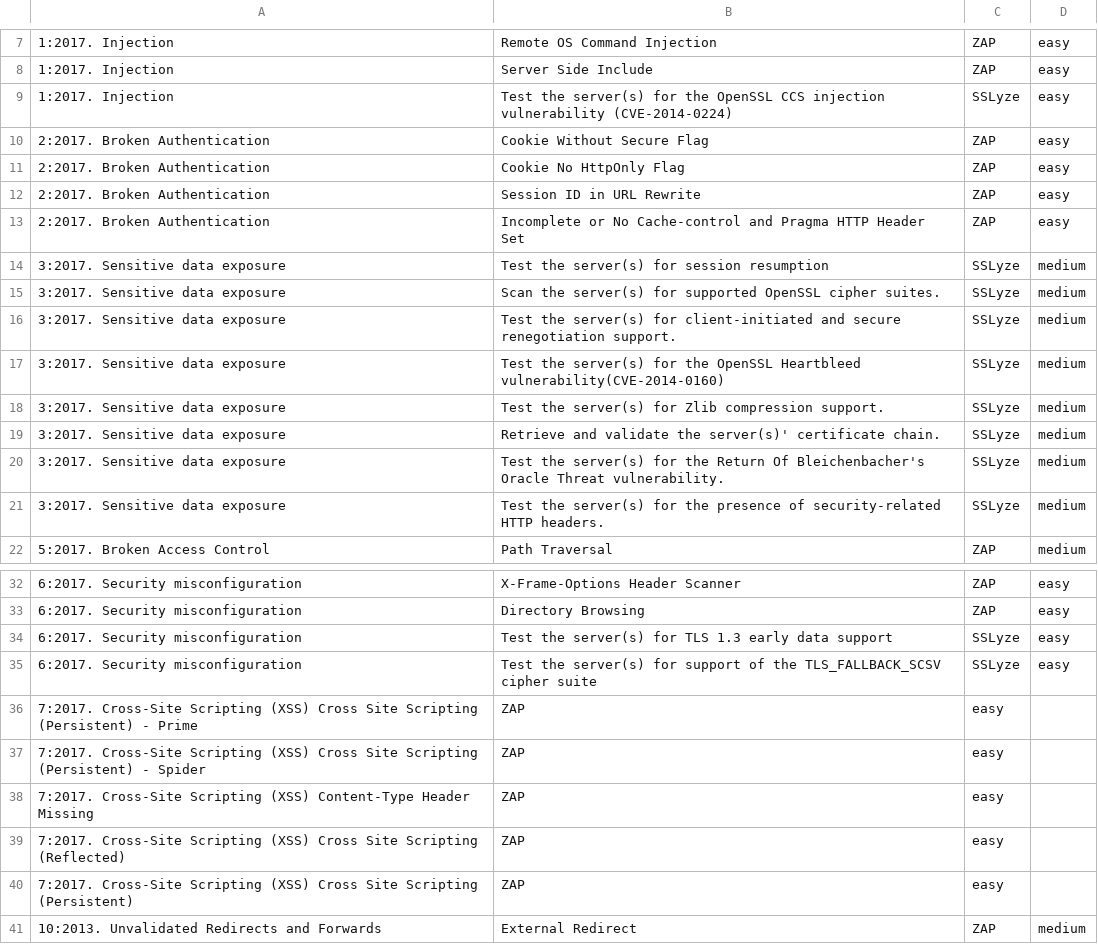
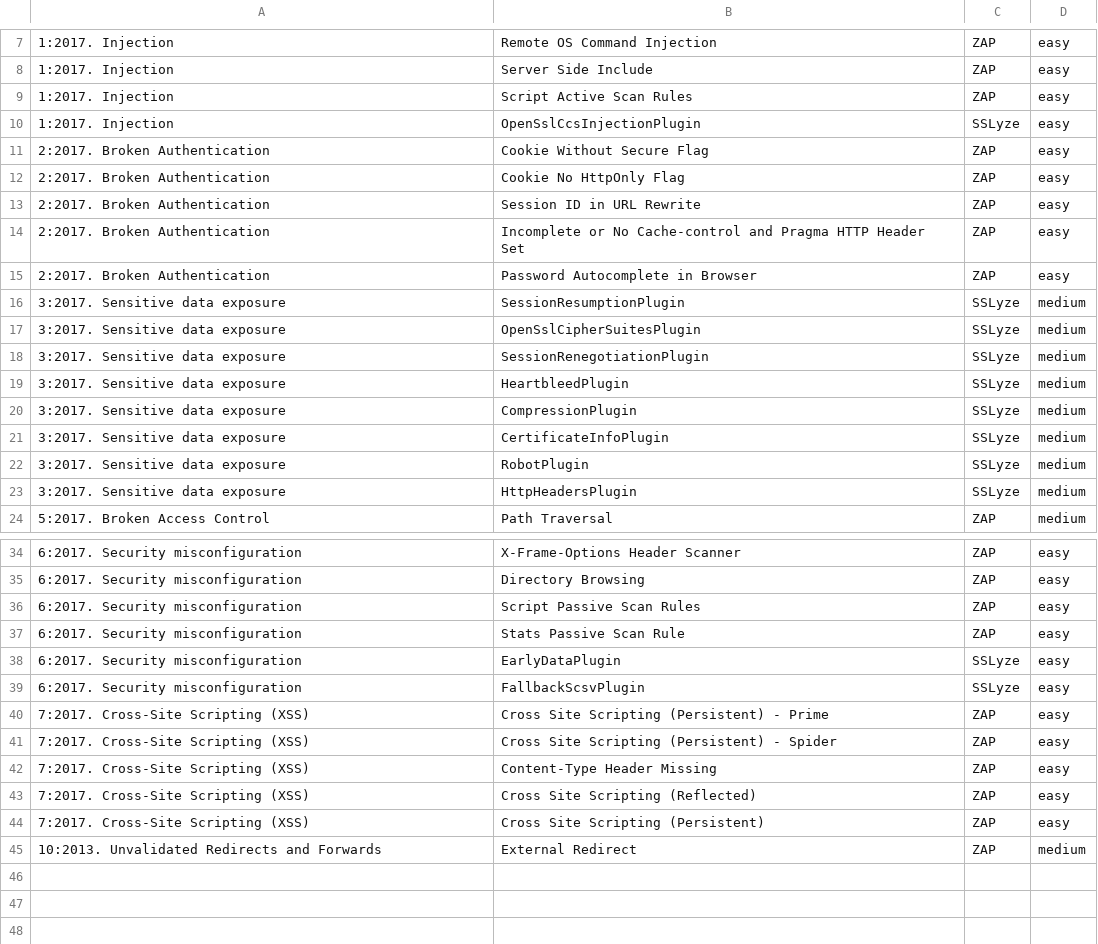
Before and after one commit to Vermshi/Security-Research-Project, a CSV file: src/tests.csv, drawn as a sheet; only a part is shown, gaps mark what is left out.

```diff
--- a/src/tests.csv
+++ b/src/tests.csv
@@ -8,3 +8,4 @@
 1:2017. Injection,Server Side Include,ZAP,easy
-1:2017. Injection,Test the server(s) for the OpenSSL CCS injection vulnerability (CVE-2014-0224),SSLyze,easy
+1:2017. Injection,Script Active Scan Rules,ZAP,easy
+1:2017. Injection,OpenSslCcsInjectionPlugin,SSLyze,easy
 2:2017. Broken Authentication,Cookie Without Secure Flag,ZAP,easy
@@ -13,10 +14,11 @@
 2:2017. Broken Authentication,Incomplete or No Cache-control and Pragma HTTP Header Set,ZAP,easy
-3:2017. Sensitive data exposure,Test the server(s) for session resumption,SSLyze,medium
-3:2017. Sensitive data exposure,Scan the server(s) for supported OpenSSL cipher suites.,SSLyze,medium
-3:2017. Sensitive data exposure,Test the server(s) for client-initiated and secure renegotiation support.,SSLyze,medium
-3:2017. Sensitive data exposure,Test the server(s) for the OpenSSL Heartbleed vulnerability(CVE-2014-0160),SSLyze,medium
-3:2017. Sensitive data exposure,Test the server(s) for Zlib compression support.,SSLyze,medium
-3:2017. Sensitive data exposure,Retrieve and validate the server(s)' certificate chain.,SSLyze,medium
-3:2017. Sensitive data exposure,Test the server(s) for the Return Of Bleichenbacher's Oracle Threat vulnerability.,SSLyze,medium
-3:2017. Sensitive data exposure,Test the server(s) for the presence of security-related HTTP headers.,SSLyze,medium
+2:2017. Broken Authentication,Password Autocomplete in Browser,ZAP,easy
+3:2017. Sensitive data exposure,SessionResumptionPlugin,SSLyze,medium
+3:2017. Sensitive data exposure,OpenSslCipherSuitesPlugin,SSLyze,medium
+3:2017. Sensitive data exposure,SessionRenegotiationPlugin,SSLyze,medium
+3:2017. Sensitive data exposure,HeartbleedPlugin,SSLyze,medium
+3:2017. Sensitive data exposure,CompressionPlugin,SSLyze,medium
+3:2017. Sensitive data exposure,CertificateInfoPlugin,SSLyze,medium
+3:2017. Sensitive data exposure,RobotPlugin,SSLyze,medium
+3:2017. Sensitive data exposure,HttpHeadersPlugin,SSLyze,medium
 5:2017. Broken Access Control,Path Traversal,ZAP,medium
@@ -33,9 +35,11 @@
 6:2017. Security misconfiguration,Directory Browsing,ZAP,easy
-6:2017. Security misconfiguration,Test the server(s) for TLS 1.3 early data support,SSLyze,easy
-6:2017. Security misconfiguration,Test the server(s) for support of the TLS_FALLBACK_SCSV cipher suite,SSLyze,easy
-7:2017. Cross-Site Scripting (XSS)	Cross Site Scripting (Persistent) - Prime,ZAP,easy
-7:2017. Cross-Site Scripting (XSS)	Cross Site Scripting (Persistent) - Spider,ZAP,easy
-7:2017. Cross-Site Scripting (XSS)	Content-Type Header Missing,ZAP,easy
-7:2017. Cross-Site Scripting (XSS)	Cross Site Scripting (Reflected),ZAP,easy
-7:2017. Cross-Site Scripting (XSS)	Cross Site Scripting (Persistent),ZAP,easy
+6:2017. Security misconfiguration,Script Passive Scan Rules,ZAP,easy
+6:2017. Security misconfiguration,Stats Passive Scan Rule,ZAP,easy
+6:2017. Security misconfiguration,EarlyDataPlugin,SSLyze,easy
+6:2017. Security misconfiguration,FallbackScsvPlugin,SSLyze,easy
+7:2017. Cross-Site Scripting (XSS),Cross Site Scripting (Persistent) - Prime,ZAP,easy
+7:2017. Cross-Site Scripting (XSS),Cross Site Scripting (Persistent) - Spider,ZAP,easy
+7:2017. Cross-Site Scripting (XSS),Content-Type Header Missing,ZAP,easy
+7:2017. Cross-Site Scripting (XSS),Cross Site Scripting (Reflected),ZAP,easy
+7:2017. Cross-Site Scripting (XSS),Cross Site Scripting (Persistent),ZAP,easy
 10:2013. Unvalidated Redirects and Forwards,External Redirect,ZAP,medium
```
Also changed, not shown: 3 other files.
